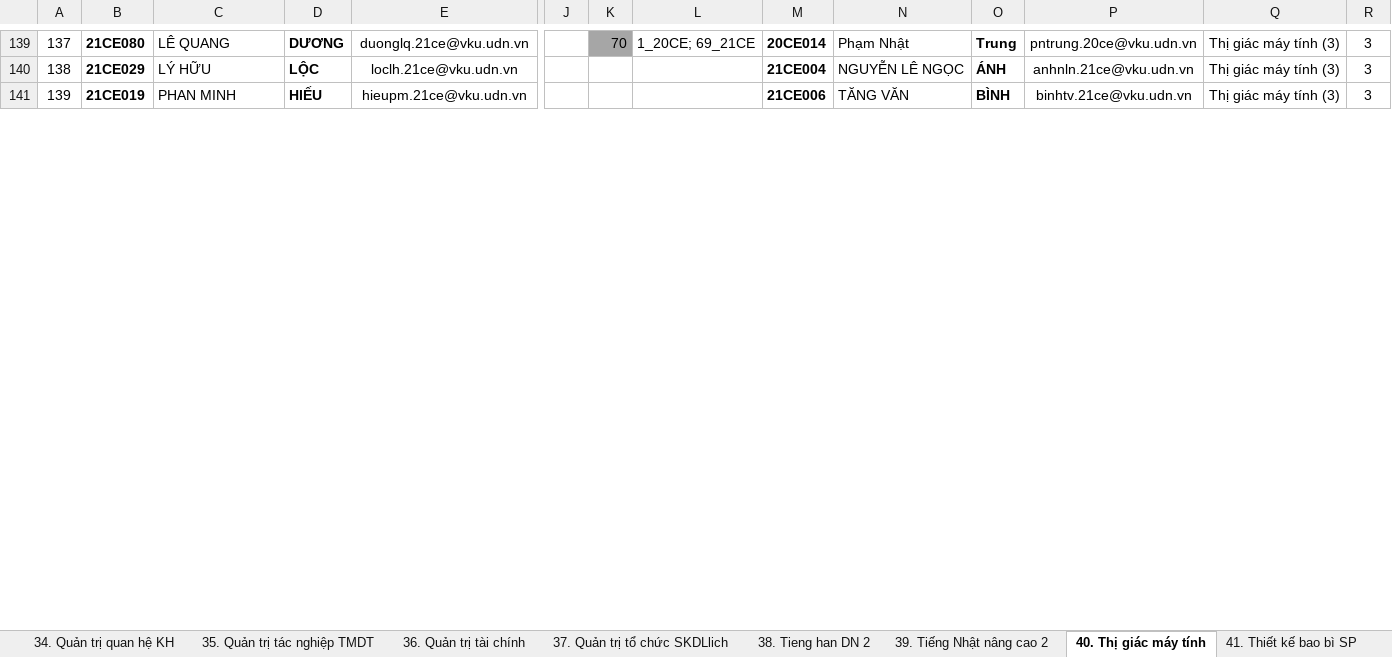
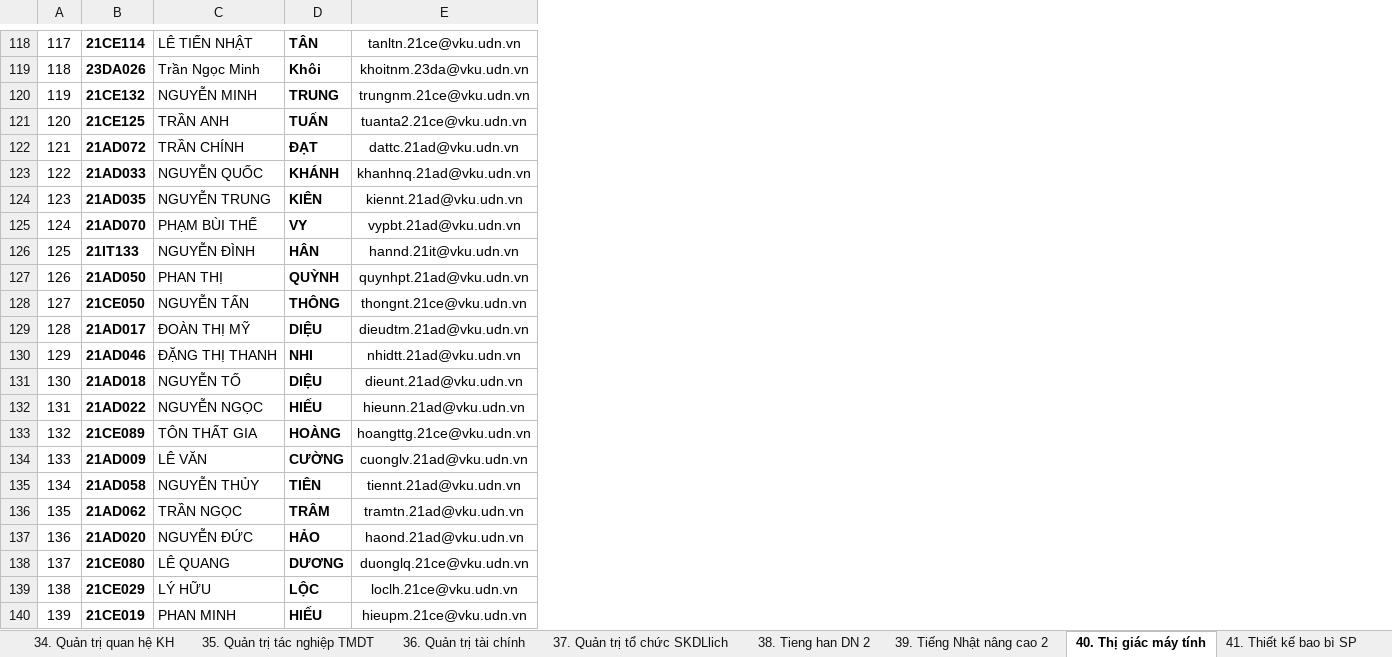
Before and after one commit to hoanhtin1703/thuctap, an Excel workbook: display/KHOA-21-hk1-23-24.xlsx, sheet 40. Thị giác máy tính, drawn as a sheet; only a part is shown, gaps mark what is left out; values as stored, in another font and other column widths than the file's, no borders; removed rows and columns are numbered as before the commit, all else as after; rows hold the shown columns only; the diff covers the shown part only; the diff names each change by its address in the sheet, - before the commit and + after, or states it on an @@ line.

```diff
--- a/display/KHOA-21-hk1-23-24.xlsx (sheet 40. Thị giác máy tính)
+++ b/display/KHOA-21-hk1-23-24.xlsx (sheet 40. Thị giác máy tính)
-column J, empty
-column K, row 139: 70
-column L, row 139: 1_20CE; 69_21CE
-column M, rows 139-141: 20CE014 | 21CE004 | 21CE006
-column N, rows 139-141: Phạm Nhật | NGUYỄN LÊ NGỌC | TĂNG VĂN
-column O, rows 139-141: Trung | ÁNH | BÌNH
-column P, rows 139-141: pntrung.20ce@vku.udn.vn | anhnln.21ce@vku.udn.vn | binhtv.21ce@vku.udn.vn
-column Q, rows 139-141: all Thị giác máy tính (3)
-column R, rows 139-141: all 3
+row 118: 117 | 21CE114 | LÊ TIẾN NHẬT | TÂN | tanltn.21ce@vku.udn.vn
+row 119: 118 | 23DA026 | Trần Ngọc Minh | Khôi | khoitnm.23da@vku.udn.vn
+row 120: 119 | 21CE132 | NGUYỄN MINH | TRUNG | trungnm.21ce@vku.udn.vn
+row 121: 120 | 21CE125 | TRẦN ANH | TUẤN | tuanta2.21ce@vku.udn.vn
+row 122: 121 | 21AD072 | TRẦN CHÍNH | ĐẠT | dattc.21ad@vku.udn.vn
+row 123: 122 | 21AD033 | NGUYỄN QUỐC | KHÁNH | khanhnq.21ad@vku.udn.vn
+row 124: 123 | 21AD035 | NGUYỄN TRUNG | KIÊN | kiennt.21ad@vku.udn.vn
+row 125: 124 | 21AD070 | PHẠM BÙI THẾ | VY | vypbt.21ad@vku.udn.vn
+row 126: 125 | 21IT133 | NGUYỄN ĐÌNH | HÂN | hannd.21it@vku.udn.vn
+row 127: 126 | 21AD050 | PHAN THỊ | QUỲNH | quynhpt.21ad@vku.udn.vn
+row 128: 127 | 21CE050 | NGUYỄN TẤN | THÔNG | thongnt.21ce@vku.udn.vn
+row 129: 128 | 21AD017 | ĐOÀN THỊ MỸ | DIỆU | dieudtm.21ad@vku.udn.vn
+row 130: 129 | 21AD046 | ĐẶNG THỊ THANH | NHI | nhidtt.21ad@vku.udn.vn
+row 131: 130 | 21AD018 | NGUYỄN TỐ | DIỆU | dieunt.21ad@vku.udn.vn
+row 132: 131 | 21AD022 | NGUYỄN NGỌC | HIẾU | hieunn.21ad@vku.udn.vn
+row 133: 132 | 21CE089 | TÔN THẤT GIA | HOÀNG | hoangttg.21ce@vku.udn.vn
+row 134: 133 | 21AD009 | LÊ VĂN | CƯỜNG | cuonglv.21ad@vku.udn.vn
+row 135: 134 | 21AD058 | NGUYỄN THỦY | TIÊN | tiennt.21ad@vku.udn.vn
+row 136: 135 | 21AD062 | TRẦN NGỌC | TRÂM | tramtn.21ad@vku.udn.vn
+row 137: 136 | 21AD020 | NGUYỄN ĐỨC | HẢO | haond.21ad@vku.udn.vn
```
Also changed, not shown: 116 added rows and 2 removed rows elsewhere in this sheet, sheet CĐ 2_IT_Tong hop, sheet 15. Học máy, sheet 36. Quản trị tài chính, sheet 26. Nghiên cứu Marketing, sheet 48. Hệ thống số, sheet 23. Marketing bằng công cụ TK, 41 more sheets, hidden cells, 3 other files.
